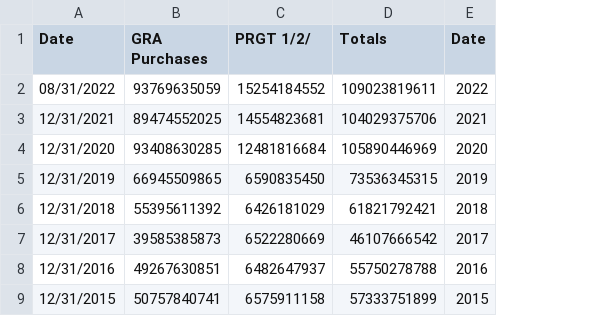
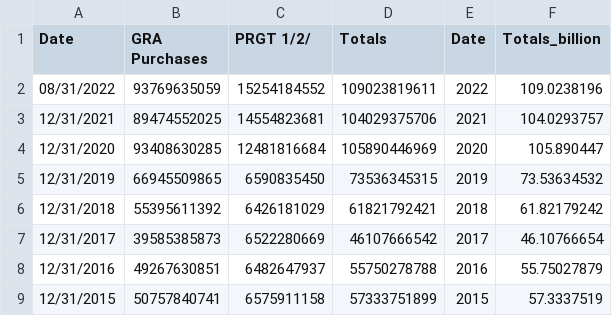
Before and after one commit to su20332/su20332.github.io, a CSV file: data_IMF_creditOutstandingClean.csv, drawn as a sheet; only a part is shown; the diff names each change by its address in the sheet, - before the commit and + after, or states it on an @@ line.

Commit message:
Add files via upload

```diff
--- a/data_IMF_creditOutstandingClean.csv
+++ b/data_IMF_creditOutstandingClean.csv
+column F (Totals_billion), rows 2-9: 109.0238196 | 104.0293757 | 105.890447 | 73.53634532 | 61.82179242 | 46.10766654 | 55.75027879 | 57.3337519
```
